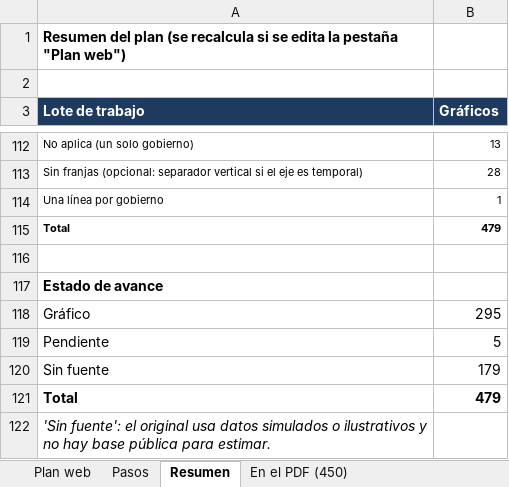
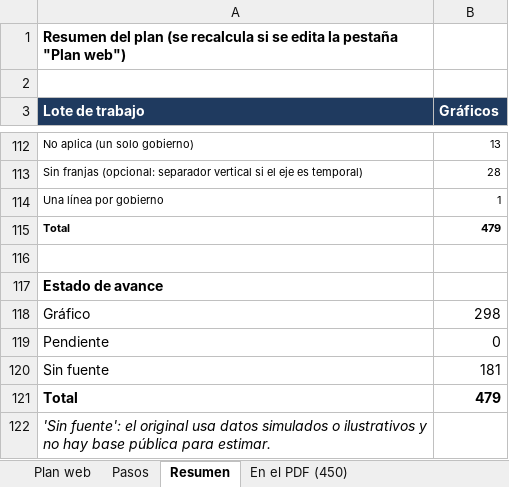
Before and after one commit to francomartinlopez/radiografiadeargentina, an Excel workbook: docs/Inventario_graficos_Radiografia.xlsx, sheet Resumen, drawn as a sheet; only a part is shown, gaps mark what is left out; values as stored, in another font and other column widths than the file's, no borders; the diff names each change by its address in the sheet, - before the commit and + after, or states it on an @@ line.

```diff
--- a/docs/Inventario_graficos_Radiografia.xlsx (sheet Resumen)
+++ b/docs/Inventario_graficos_Radiografia.xlsx (sheet Resumen)
-B118 (Gráficos): 295
+B118 (Gráficos): 298
-B119 (Gráficos): 5
+B119 (Gráficos): 0
-B120 (Gráficos): 179
+B120 (Gráficos): 181
```
Also changed, not shown: sheet Plan web, 10 other files.
